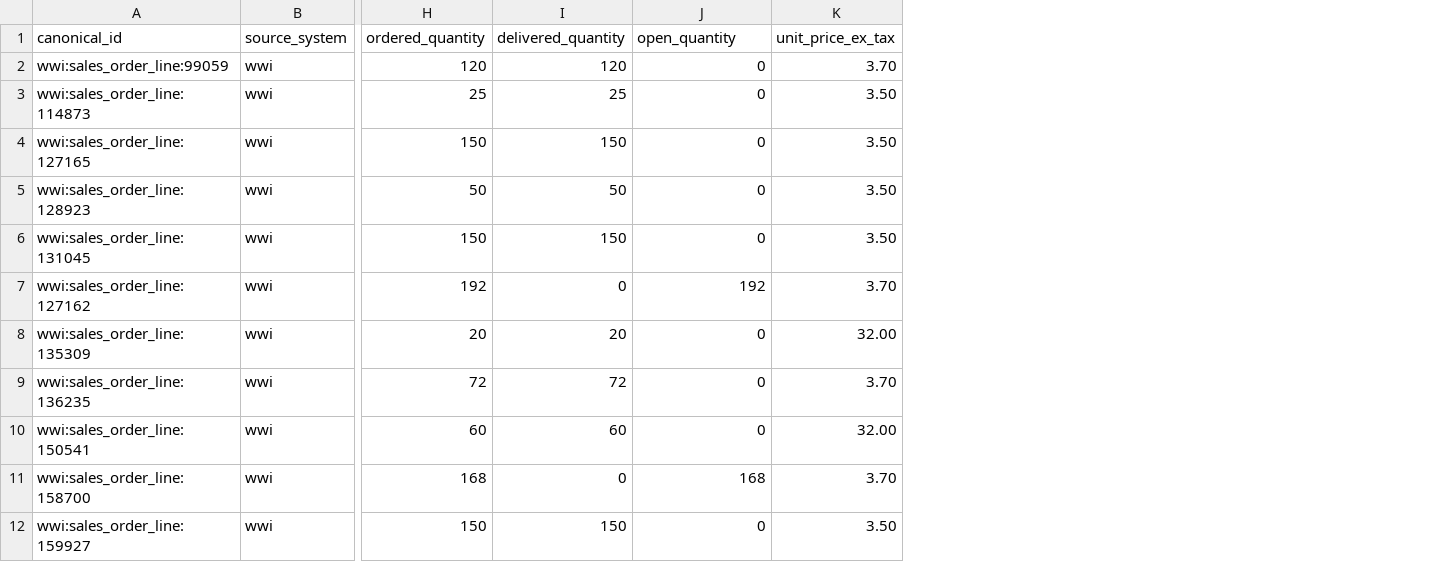
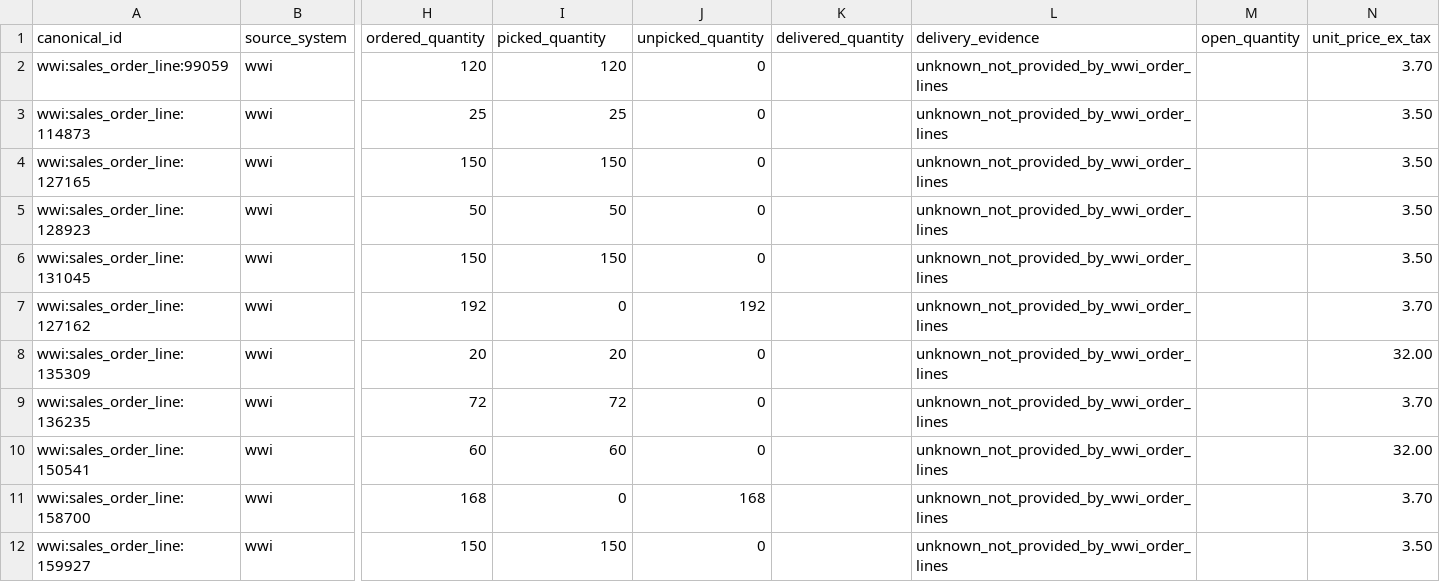
Before and after one commit to somAzzz/operion, a CSV file: data/canonical/interview-wwi-v1/sales_order_lines.csv, drawn as a sheet; only a part is shown, gaps mark what is left out; the diff names each change by its address in the sheet, - before the commit and + after, or states it on an @@ line.

```diff
--- a/data/canonical/interview-wwi-v1/sales_order_lines.csv
+++ b/data/canonical/interview-wwi-v1/sales_order_lines.csv
+column K (delivered_quantity), empty
+column L (delivery_evidence), rows 2-12: all unknown_not_provided_by_wwi_order_lines
+column M (open_quantity), empty
-I1: delivered_quantity
+I1: picked_quantity
-J1: open_quantity
+J1: unpicked_quantity
```
Also changed, not shown: data/canonical/interview-demo-v1/sales_order_lines.csv, data/canonical/interview-wwi-v1/purchase_order_lines.csv, 12 other files.
